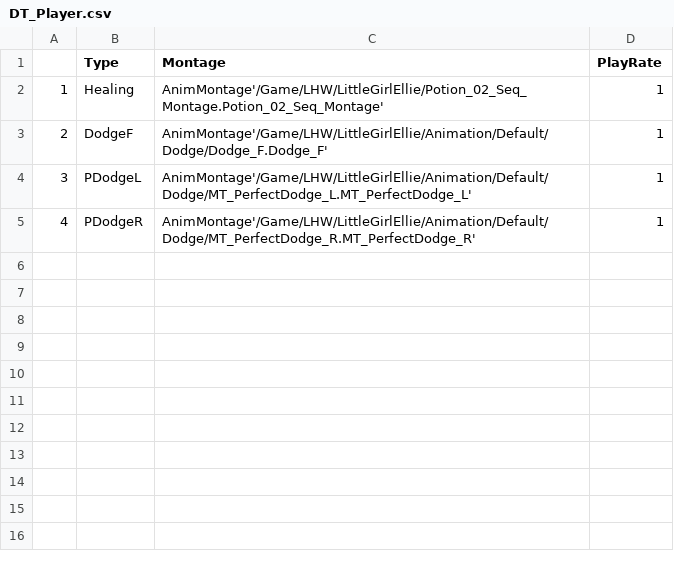
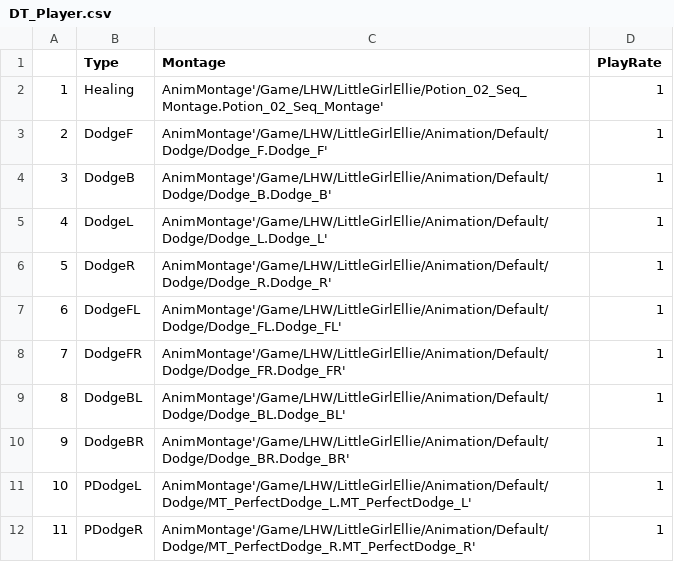
Before and after one commit to PJdaetachuldong/ProjectDT, a CSV file: Content/LHW/Data/DT_Player.csv, drawn as a sheet.

```diff
--- a/Content/LHW/Data/DT_Player.csv
+++ b/Content/LHW/Data/DT_Player.csv
@@ -3,3 +3,10 @@
 2,DodgeF,AnimMontage'/Game/LHW/LittleGirlEllie/Animation/Default/Dodge/Dodge_F.Dodge_F',1
-3,PDodgeL,AnimMontage'/Game/LHW/LittleGirlEllie/Animation/Default/Dodge/MT_PerfectDodge_L.MT_PerfectDodge_L',1
-4,PDodgeR,AnimMontage'/Game/LHW/LittleGirlEllie/Animation/Default/Dodge/MT_PerfectDodge_R.MT_PerfectDodge_R',1
+3,DodgeB,AnimMontage'/Game/LHW/LittleGirlEllie/Animation/Default/Dodge/Dodge_B.Dodge_B',1
+4,DodgeL,AnimMontage'/Game/LHW/LittleGirlEllie/Animation/Default/Dodge/Dodge_L.Dodge_L',1
+5,DodgeR,AnimMontage'/Game/LHW/LittleGirlEllie/Animation/Default/Dodge/Dodge_R.Dodge_R',1
+6,DodgeFL,AnimMontage'/Game/LHW/LittleGirlEllie/Animation/Default/Dodge/Dodge_FL.Dodge_FL',1
+7,DodgeFR,AnimMontage'/Game/LHW/LittleGirlEllie/Animation/Default/Dodge/Dodge_FR.Dodge_FR',1
+8,DodgeBL,AnimMontage'/Game/LHW/LittleGirlEllie/Animation/Default/Dodge/Dodge_BL.Dodge_BL',1
+9,DodgeBR,AnimMontage'/Game/LHW/LittleGirlEllie/Animation/Default/Dodge/Dodge_BR.Dodge_BR',1
+10,PDodgeL,AnimMontage'/Game/LHW/LittleGirlEllie/Animation/Default/Dodge/MT_PerfectDodge_L.MT_PerfectDodge_L',1
+11,PDodgeR,AnimMontage'/Game/LHW/LittleGirlEllie/Animation/Default/Dodge/MT_PerfectDodge_R.MT_PerfectDodge_R',1
```
Also changed, not shown: 30 other files.
